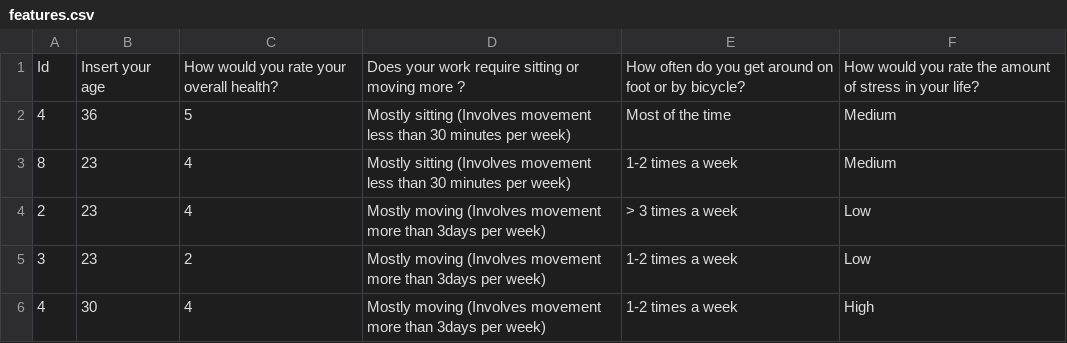
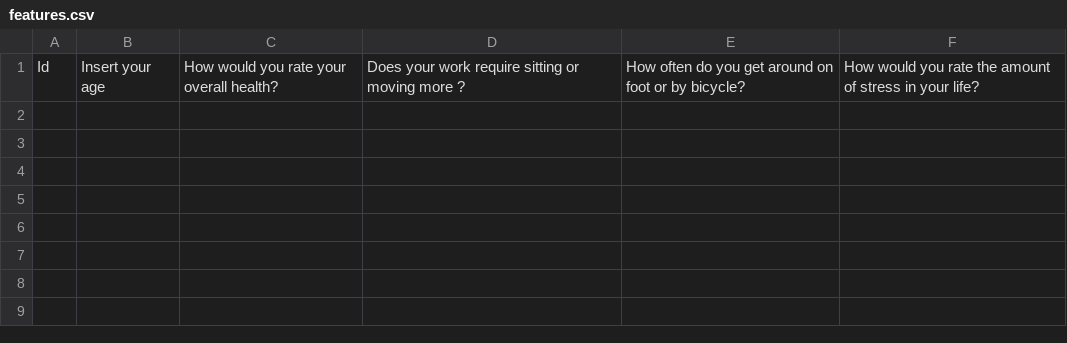
Before and after one commit to ahmedfadhil/CoachAIBot, a CSV file: csvs/features.csv, drawn as a sheet.

```diff
--- a/csvs/features.csv
+++ b/csvs/features.csv
@@ -1,6 +1 @@
 Id,Insert your age,How would you rate your overall health?,Does your work require sitting or moving more ?,How often do you get around on foot or by bicycle? ,How would you rate the amount of stress in your life?
-4,36,5,Mostly sitting (Involves movement less than 30 minutes per week),Most of the time,Medium
-8,23,4,Mostly sitting (Involves movement less than 30 minutes per week),1-2 times a week,Medium
-2,23,4,Mostly moving (Involves movement more than 3days per week),> 3 times a week,Low
-3,23,2,Mostly moving (Involves movement more than 3days per week),1-2 times a week,Low
-4,30,4,Mostly moving (Involves movement more than 3days per week),1-2 times a week,High
```
Also changed, not shown: csvs/result.csv, 8 other files.
